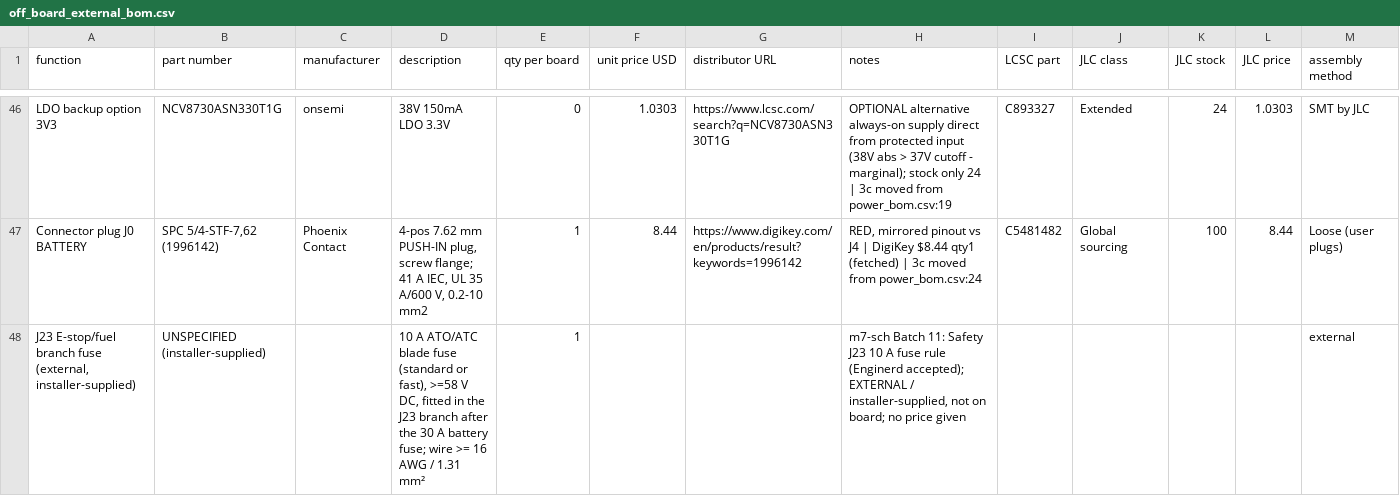
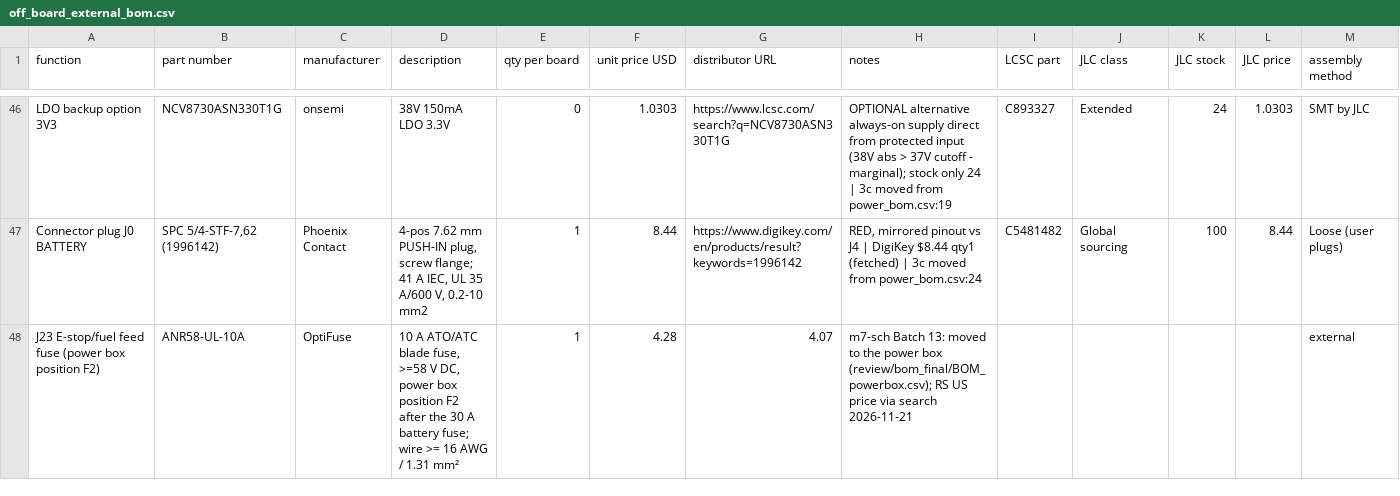
Before and after one commit to Ethan-Poag/blackstart, a CSV file: bom/off_board_external_bom.csv, drawn as a sheet; only a part is shown, gaps mark what is left out; removed rows and columns are numbered as before the commit, all else as after; the diff names each change by its address in the sheet, - before the commit and + after, or states it on an @@ line.

```diff
--- a/bom/off_board_external_bom.csv
+++ b/bom/off_board_external_bom.csv
-row 48: J23 E-stop/fuel branch fuse (external, installer-supplied) | UNSPECIFIED (installer-supplied) |  | 10 A ATO/ATC blade fuse (standard or fast), >=58 V DC, fitted in the J23 branch after the 30 A battery fuse; wire >= 16 AWG / 1.31 mm² | 1 |  |  | m7-sch Batch 11: Safety J23 10 A fuse rule (Enginerd accepted); EXTERNAL / installer-supplied, not on board; no price given |  |  |  |  | external
+row 48: J23 E-stop/fuel feed fuse (power box position F2) | ANR58-UL-10A | OptiFuse | 10 A ATO/ATC blade fuse, >=58 V DC, power box position F2 after the 30 A battery fuse; wire >= 16 AWG / 1.31 mm² | 1 | 4.28 | 4.07 | m7-sch Batch 13: moved to the power box (review/bom_final/BOM_powerbox.csv); RS US price via search 2026-11-21 |  |  |  |  | external
```
Also changed, not shown: bom/comms_bom.csv, bom/inputs_bom.csv, 19 other files.
